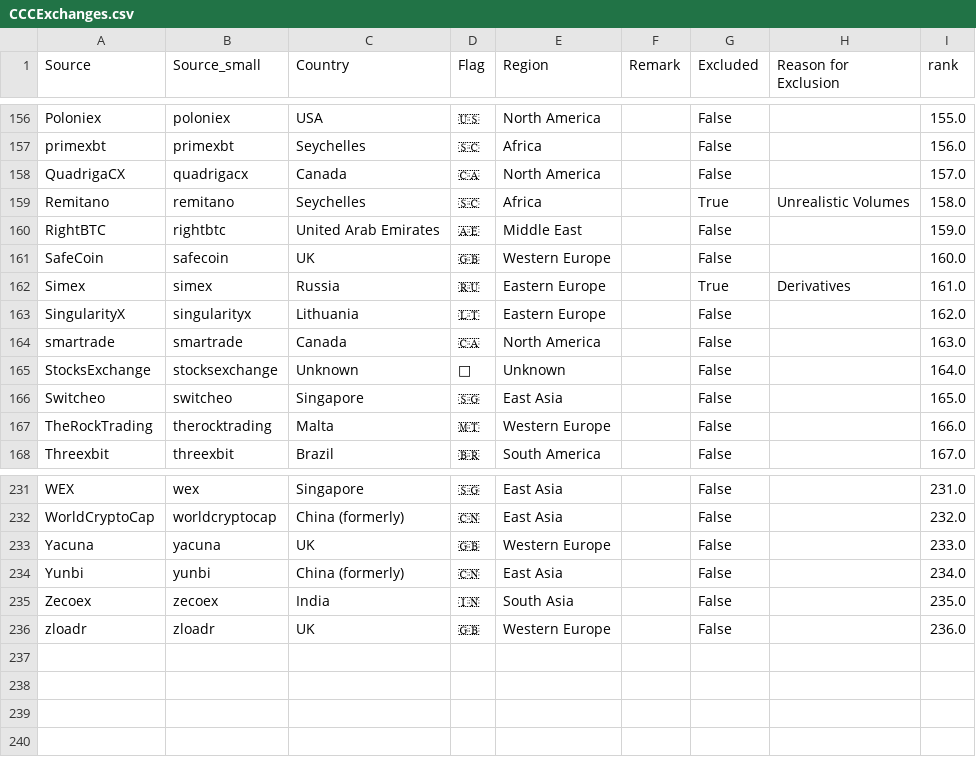
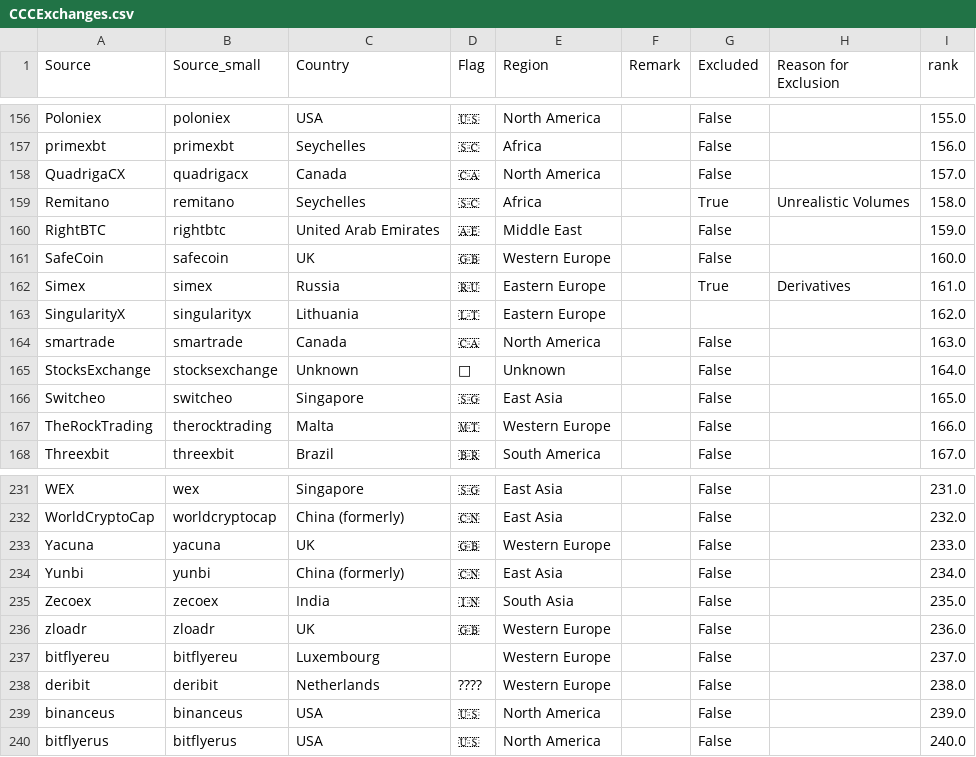
Before and after one commit to AntonMu/CryptoMarketAnalysis, a CSV file: Data/CCCExchanges.csv, drawn as a sheet; only a part is shown, gaps mark what is left out.

```diff
--- a/Data/CCCExchanges.csv
+++ b/Data/CCCExchanges.csv
@@ -162,3 +162,3 @@ SafeCoin,safecoin,UK,🇬🇧,Western Europe,,False,,160.0
 Simex,simex,Russia,🇷🇺,Eastern Europe,,True,Derivatives,161.0
-SingularityX,singularityx,Lithuania,🇱🇹,Eastern Europe,,False,,162.0
+SingularityX,singularityx,Lithuania,🇱🇹,Eastern Europe,,,,162.0
 smartrade,smartrade,Canada,🇨🇦,North America,,False,,163.0
@@ -236 +236,5 @@ Zecoex,zecoex,India,🇮🇳,South Asia,,False,,235.0
 zloadr,zloadr,UK,🇬🇧,Western Europe,,False,,236.0
+bitflyereu,bitflyereu,Luxembourg,,Western Europe,,False,,237.0
+deribit,deribit,Netherlands,????,Western Europe,,False,,238.0
+binanceus,binanceus,USA,🇺🇸,North America,,False,,239.0
+bitflyerus,bitflyerus,USA,🇺🇸,North America,,False,,240.0
```
Also changed, not shown: Data/CCCExchanges_Old.csv, 4 other files.
